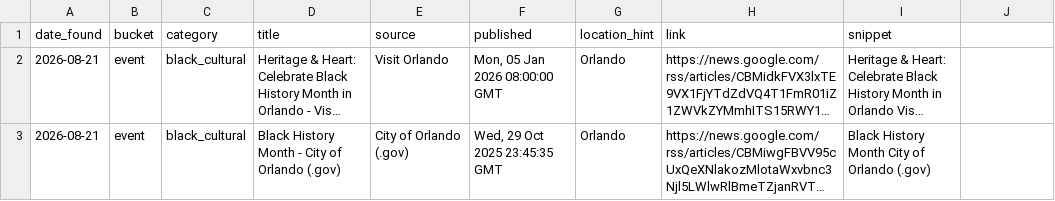
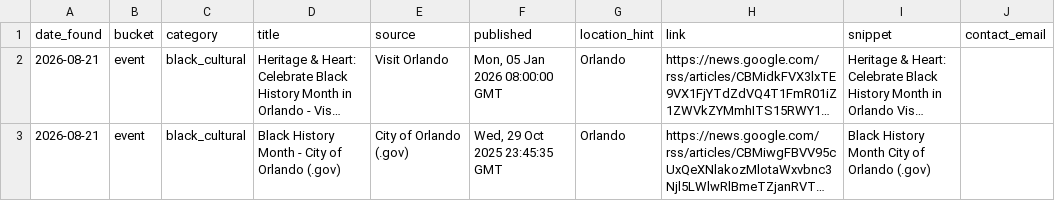
Before and after one commit to amapoundcake-png/danielle-npsbleads, a CSV file: central_fl_research.csv, drawn as a sheet; only a part is shown; long unchanged cells end in …; the diff names each change by its address in the sheet, - before the commit and + after, or states it on an @@ line.

```diff
--- a/central_fl_research.csv
+++ b/central_fl_research.csv
-J1: (empty)
+J1: contact_email
```
